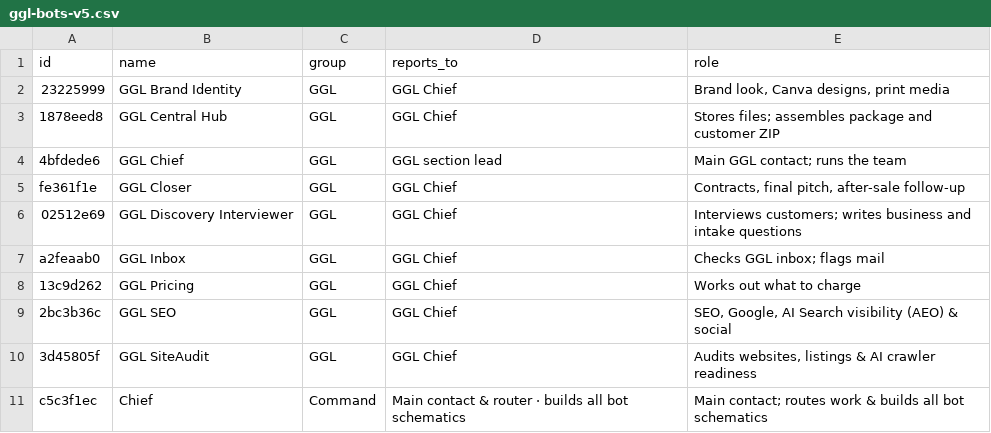
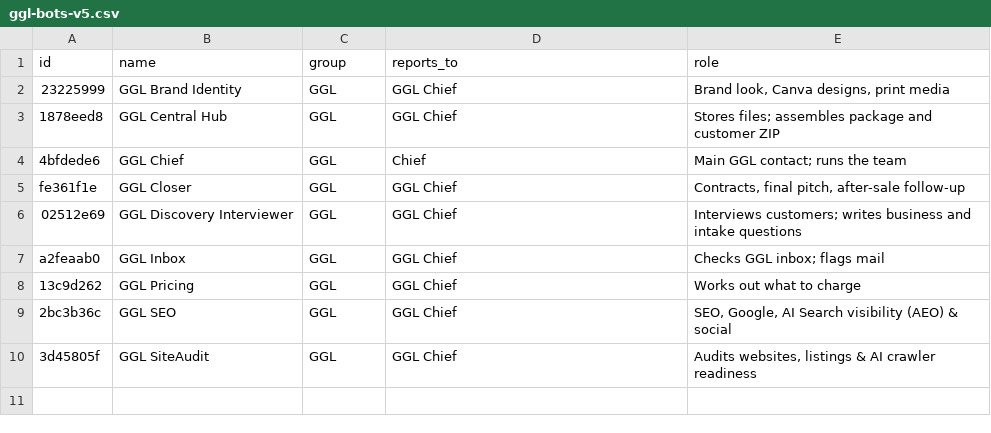
Before and after one commit to freddyja/bot-universe-3d, a CSV file: files/ggl-bots-v5.csv, drawn as a sheet.

```diff
--- a/files/ggl-bots-v5.csv
+++ b/files/ggl-bots-v5.csv
@@ -3,3 +3,3 @@ id,name,group,reports_to,role
 1878eed8,"GGL Central Hub","GGL","GGL Chief","Stores files; assembles package and customer ZIP"
-4bfdede6,"GGL Chief","GGL","GGL section lead","Main GGL contact; runs the team"
+4bfdede6,"GGL Chief","GGL","Chief","Main GGL contact; runs the team"
 fe361f1e,"GGL Closer","GGL","GGL Chief","Contracts, final pitch, after-sale follow-up"
@@ -10,2 +10 @@ a2feaab0,"GGL Inbox","GGL","GGL Chief","Checks GGL inbox; flags mail"
 3d45805f,"GGL SiteAudit","GGL","GGL Chief","Audits websites, listings & AI crawler readiness"
-c5c3f1ec,"Chief","Command","Main contact & router · builds all bot schematics","Main contact; routes work & builds all bot schematics"
```
Also changed, not shown: files/all-bots-v5.csv, files/business-bots-v5.csv, 23 other files.
